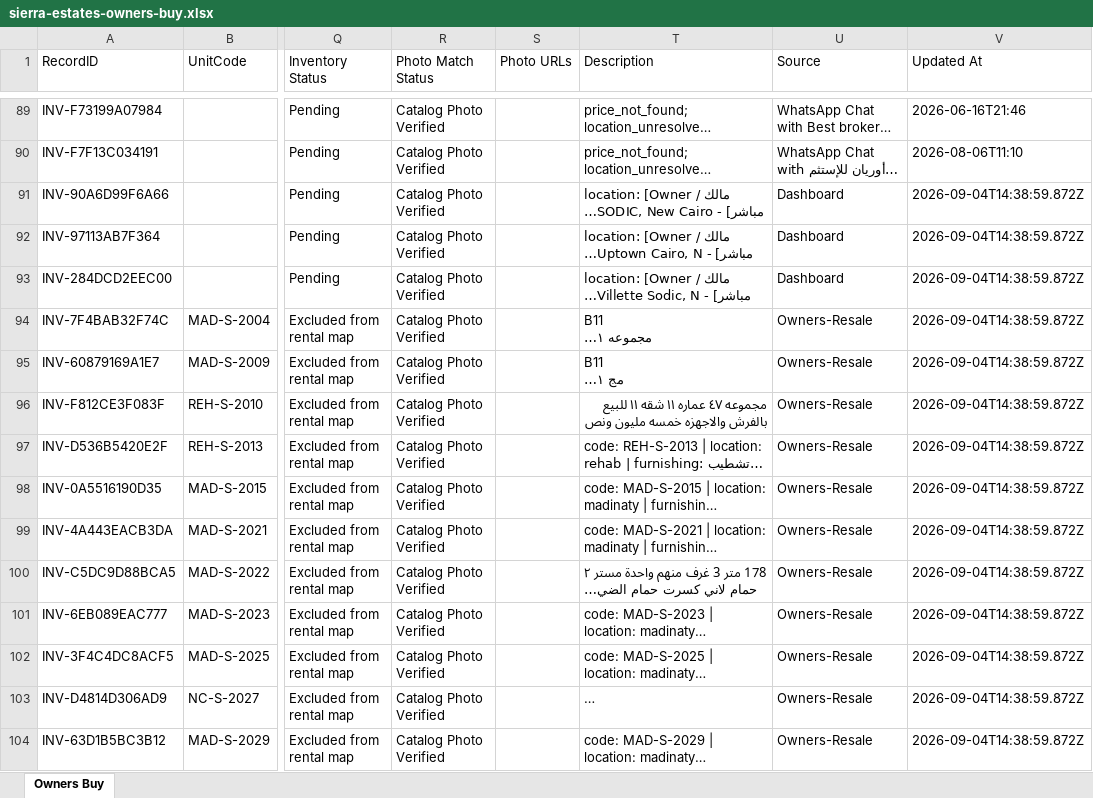
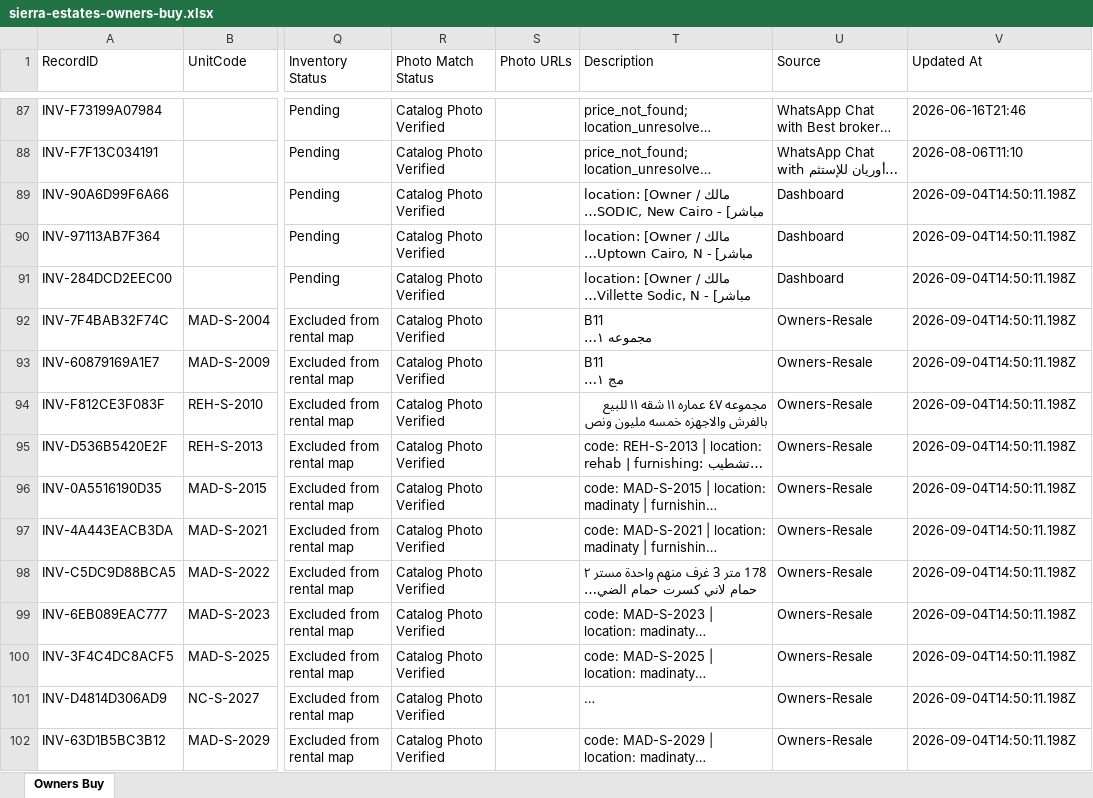
Before and after one commit to sierrablue8866-droid/SE-Vercel-deploy-main, an Excel workbook: apps/sierra-estates-realty/public/downloads/sierra-estates-owners-buy.xlsx, sheet Owners Buy, drawn as a sheet; only a part is shown, gaps mark what is left out; long unchanged cells end in …; values as stored, in another font and other column widths than the file's, no borders; addresses are those after the commit; the diff covers the shown part only; the diff names each change by its address in the sheet, - before the commit and + after, or states it on an @@ line.

Commit message:
feat(inventory): add 5th sheet for Unknown Broker or Owner to master inventory workbook

```diff
--- a/apps/sierra-estates-realty/public/downloads/sierra-estates-owners-buy.xlsx (sheet Owners Buy)
+++ b/apps/sierra-estates-realty/public/downloads/sierra-estates-owners-buy.xlsx (sheet Owners Buy)
-V89:V102 (Updated At): 2026-09-04T14:38:59.872Z
+V89:V102 (Updated At): 2026-09-04T14:50:11.198Z
```
Also changed, not shown: 2 removed rows and 153 edited cells elsewhere in this sheet, apps/sierra-estates-realty/public/downloads/sierra-estates-owners-rent.xlsx, 11 other files.
